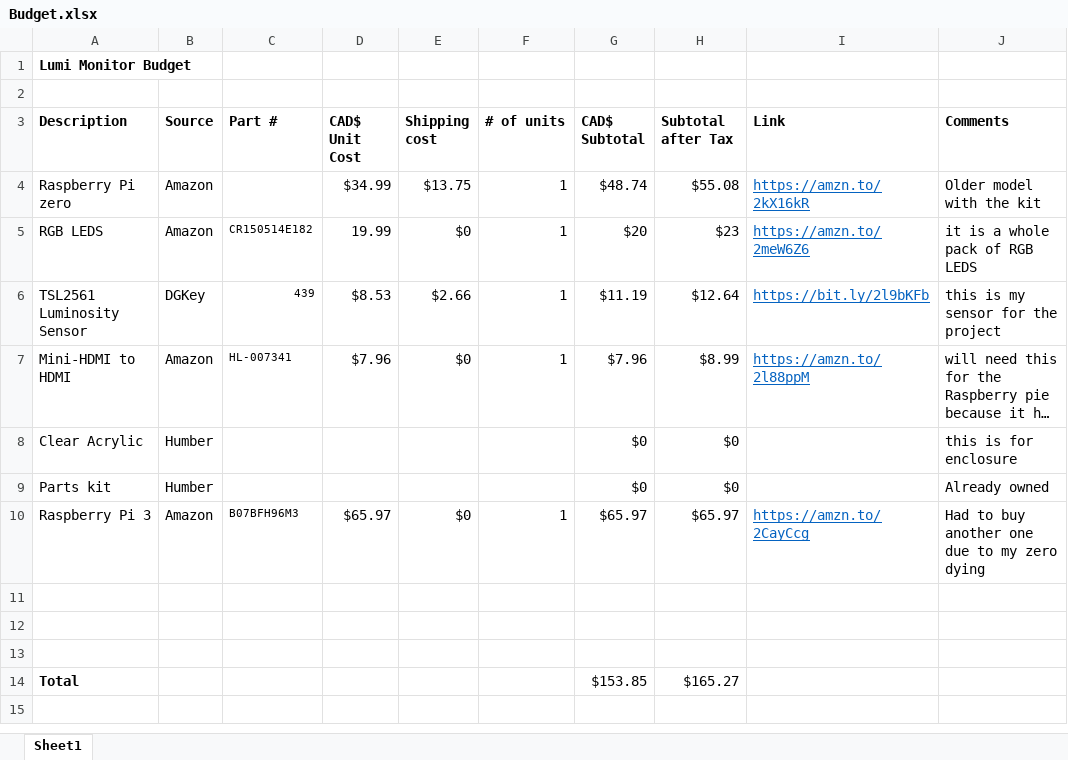
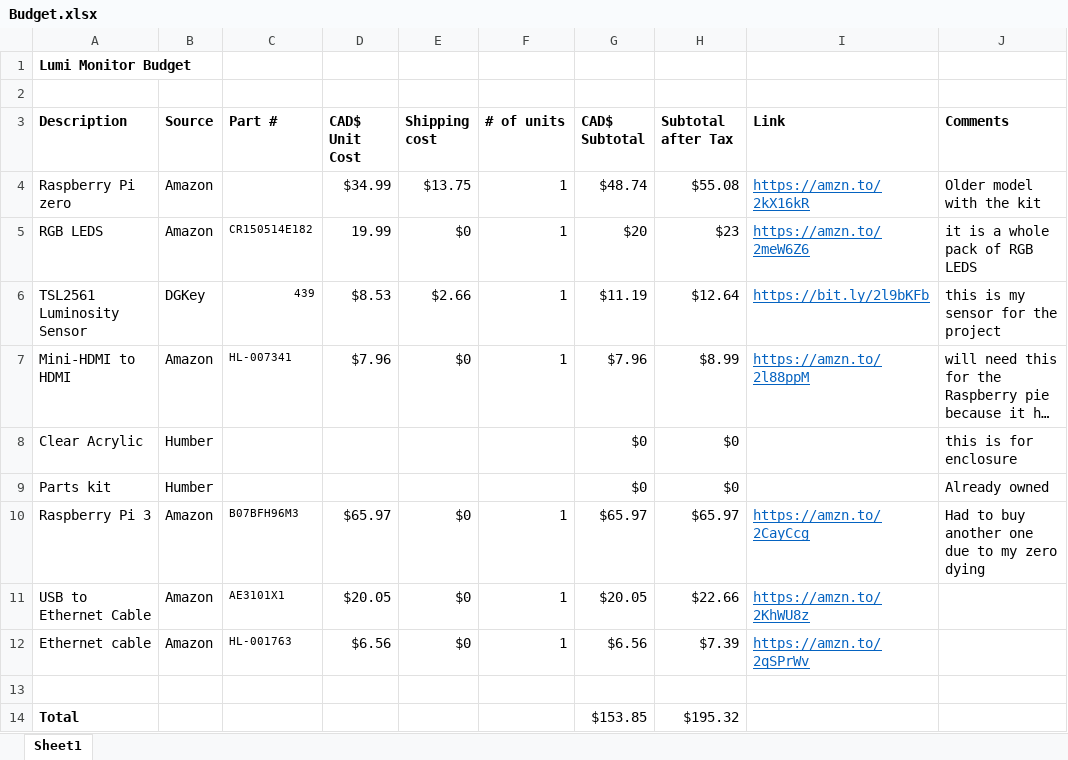
Before and after one commit to simransaini1999/Lumi-Monitor, an Excel workbook: Documentation/Budget.xlsx, sheet Sheet1, drawn as a sheet; long unchanged cells end in …; values as stored, in another font and other column widths than the file's, no borders; removed rows and columns are numbered as before the commit, all else as after; the diff names each change by its address in the sheet, - before the commit and + after, or states it on an @@ line.

Commit message:
update

```diff
--- a/Documentation/Budget.xlsx (sheet Sheet1)
+++ b/Documentation/Budget.xlsx (sheet Sheet1)
+row 11: USB to Ethernet Cable | Amazon | AE3101X1 | $20.05 | $0 | 1 | $20.05 | $22.66 | https://amzn.to/2KhWU8z
+row 12: Ethernet cable | Amazon | HL-001763 | $6.56 | $0 | 1 | $6.56 | $7.39 | https://amzn.to/2qSPrWv
-row 12: (empty)
-row 13: (empty)
-H14 (Subtotal after Tax): $165.27
+H14 (Subtotal after Tax): $195.32
```
